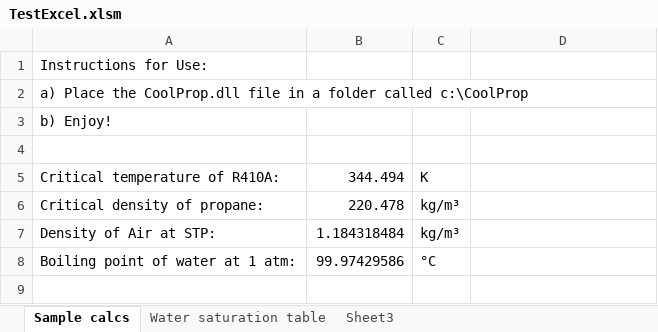
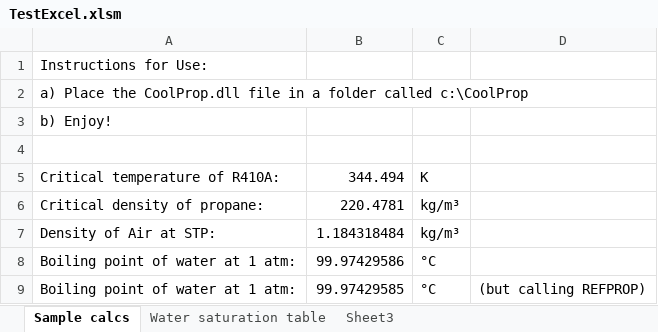
Before and after one commit to ibell/coolprop, an Excel workbook: wrappers/Excel/TestExcel.xlsm, sheet Sample calcs, drawn as a sheet; values as stored, in another font and other column widths than the file's, no borders; the diff names each change by its address in the sheet, - before the commit and + after, or states it on an @@ line.

Commit message:
Added some more calls to TestExcel.xlsm

```diff
--- a/wrappers/Excel/TestExcel.xlsm (sheet Sample calcs)
+++ b/wrappers/Excel/TestExcel.xlsm (sheet Sample calcs)
-B6: 220.478
+B6: 220.4781
+row 9: Boiling point of water at 1 atm: | 99.97429585 | °C | (but calling REFPROP)
```
Also changed, not shown: formulas that keep their value, charts or pictures.
